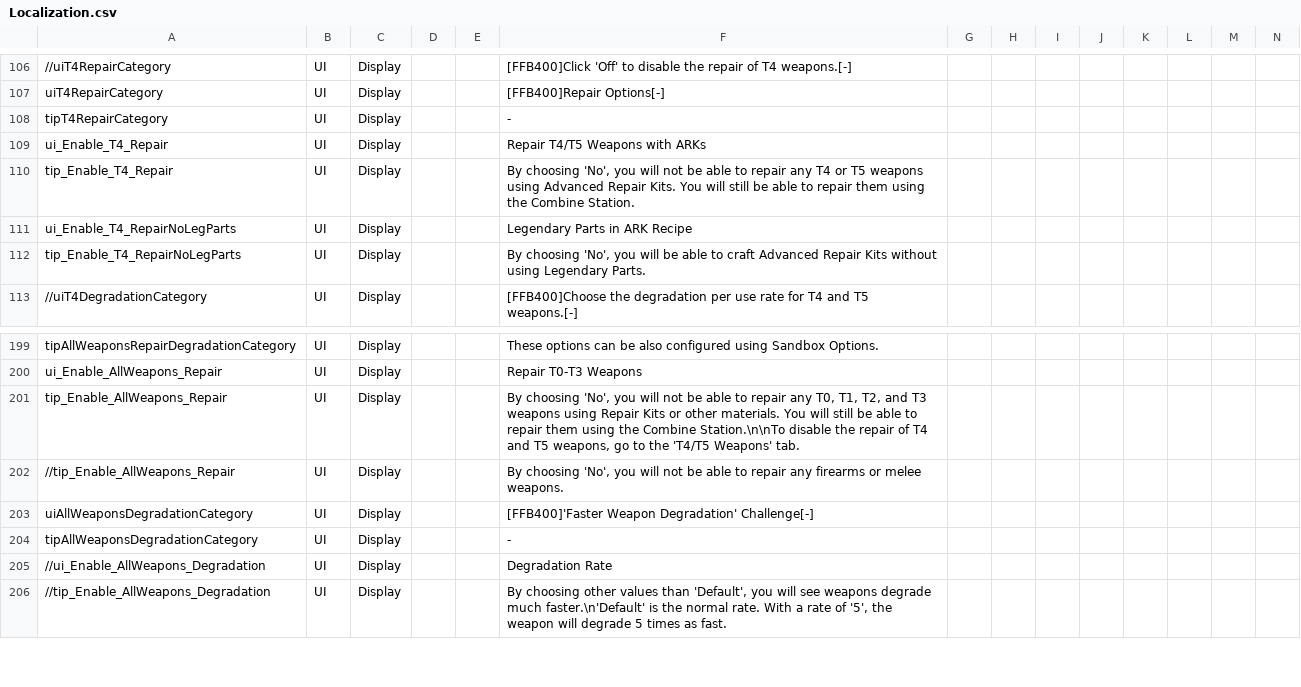
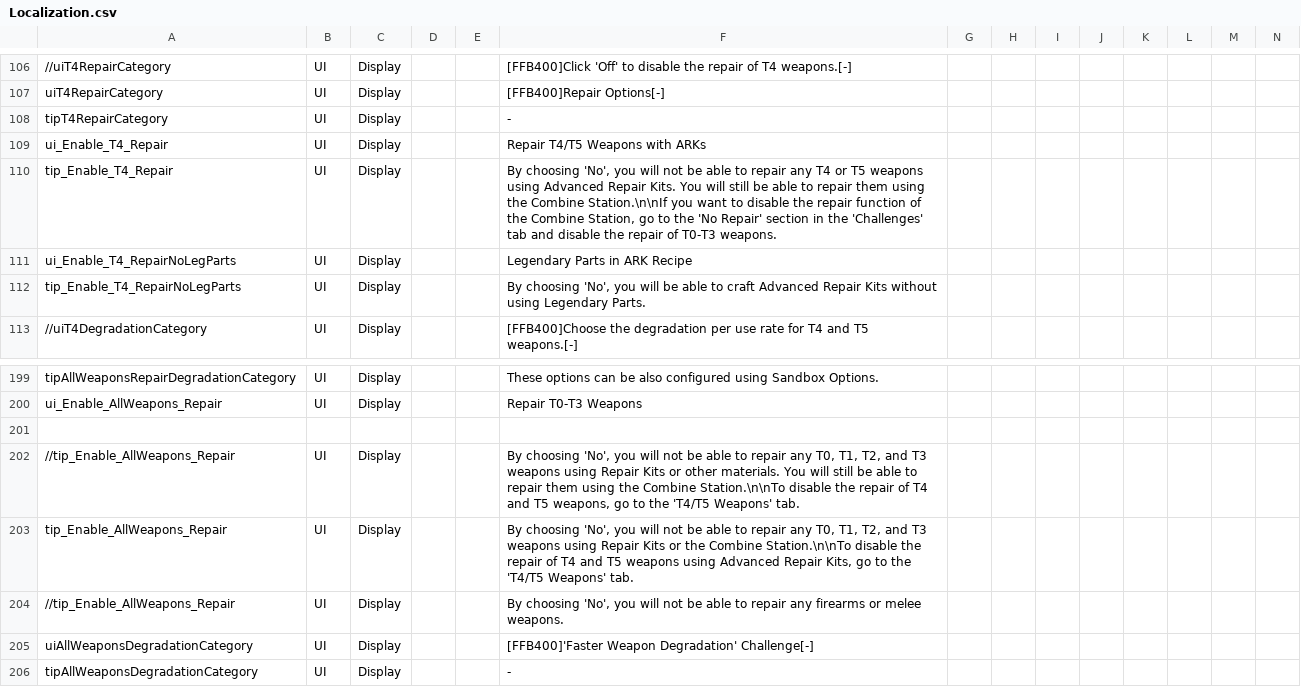
Before and after one commit to flatlanderone/gunpack, a CSV file: Mods/zzzCombatSandboxFLTR/Config/Localization.csv, drawn as a sheet; only a part is shown, gaps mark what is left out; the shorter side is filled out with more unchanged rows; addresses are those after the commit; rows hold the shown columns only; the diff names each change by its address in the sheet, - before the commit and + after, or states it on an @@ line.

```diff
--- a/Mods/zzzCombatSandboxFLTR/Config/Localization.csv
+++ b/Mods/zzzCombatSandboxFLTR/Config/Localization.csv
-F110: …the Combine Station.
+F110: …the Combine Station.\n\nIf you want to disable the repair function of the Combine Station, go to the 'No Repair' section in the 'Challenges' tab and disable the repair of T0-T3 weapons.
+row 201: (empty)
+row 202: //tip_Enable_AllWeapons_Repair | UI | Display |  |  | By choosing 'No', you will not be able to repair any T0, T1, T2, and T3 weapons using Repair Kits or other materials. You will still be able to repair them using the Combine Station.\n\nTo disable the repair of T4 and T5 weapons, go to the 'T4/T5 Weapons' tab.
-F203: …Kits or other materials. You will still be able to repair them using the Combine Station.\n\nTo disable the repair of T4 and T5 weapons, go to…
+F203: …Kits or the Combine Station.\n\nTo disable the repair of T4 and T5 weapons using Advanced Repair Kits, go to…
```
Also changed, not shown: 7 other files.
